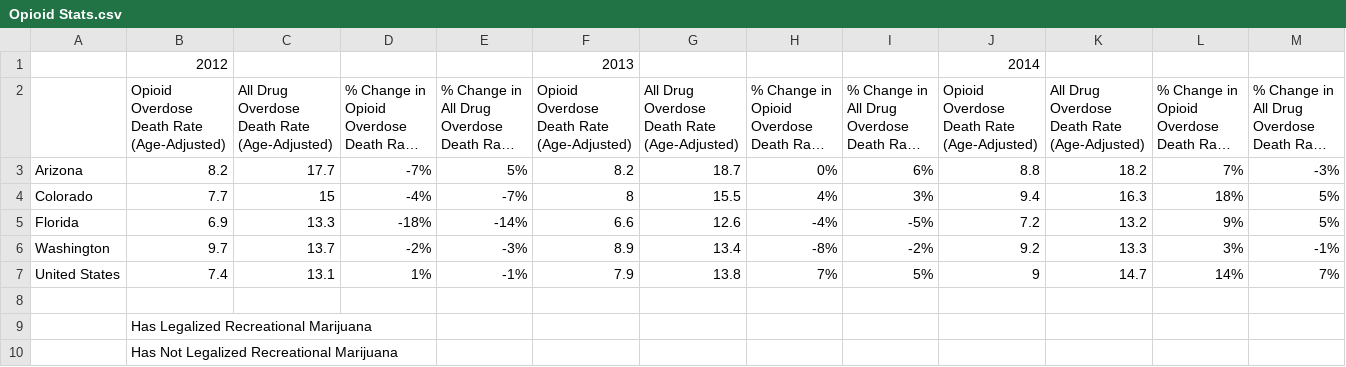
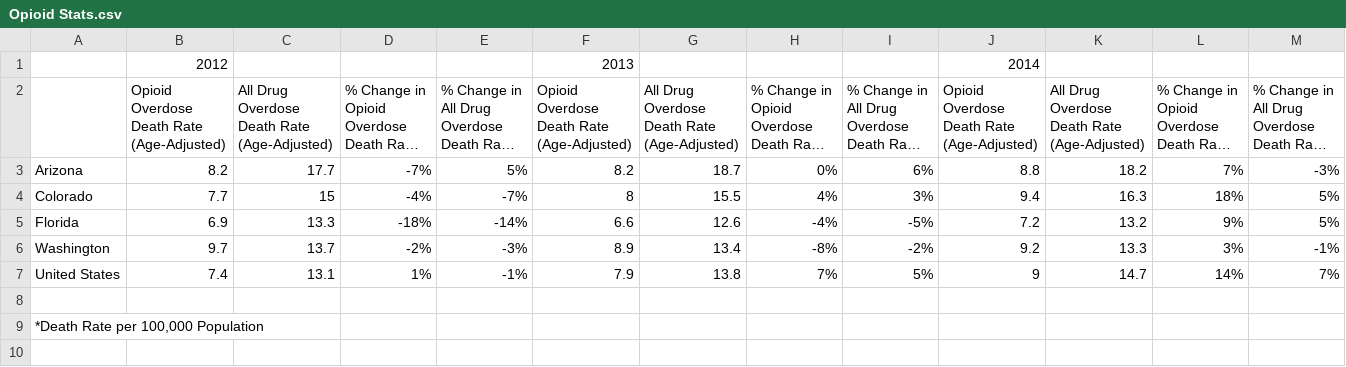
Before and after one commit to AndyCWRU94/PotProject, a CSV file: Opioid Stats.csv, drawn as a sheet; only a part is shown; long unchanged cells end in …; removed rows and columns are numbered as before the commit, all else as after; rows hold the shown columns only; the diff names each change by its address in the sheet, - before the commit and + after, or states it on an @@ line.

Commit message:
Added notes to csv file

```diff
--- a/Opioid Stats.csv
+++ b/Opioid Stats.csv
-row 9:  | Has Legalized Recreational Marijuana
-row 10:  | Has Not Legalized Recreational Marijuana
+row 9: *Death Rate per 100,000 Population
```
